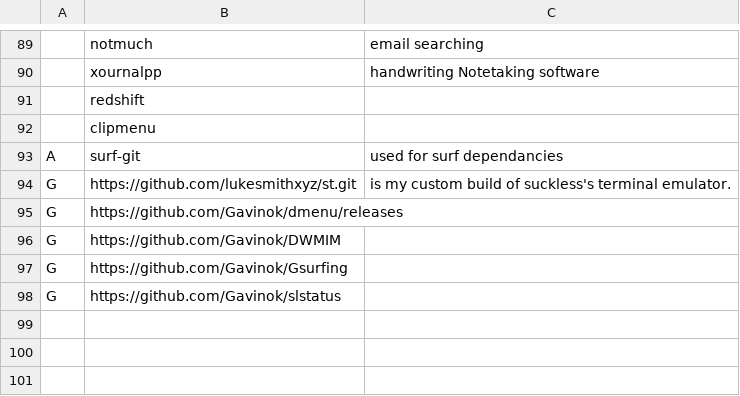
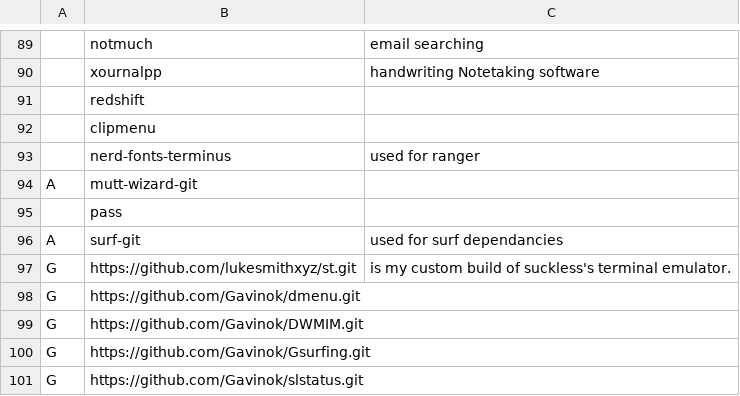
Before and after one commit to Gavinok/scripts, a CSV file: Programs.csv, drawn as a sheet; only a part is shown, gaps mark what is left out; addresses are those after the commit; the diff names each change by its address in the sheet, - before the commit and + after, or states it on an @@ line.

```diff
--- a/Programs.csv
+++ b/Programs.csv
+row 93:  | nerd-fonts-terminus | used for ranger
+row 94: A | mutt-wizard-git
+row 95:  | pass
-B98: https://github.com/Gavinok/dmenu/releases
+B98: https://github.com/Gavinok/dmenu.git
-B99: https://github.com/Gavinok/DWMIM
+B99: https://github.com/Gavinok/DWMIM.git
-B100: https://github.com/Gavinok/Gsurfing
+B100: https://github.com/Gavinok/Gsurfing.git
-B101: https://github.com/Gavinok/slstatus
+B101: https://github.com/Gavinok/slstatus.git
```
Also changed, not shown: 2 other files.
